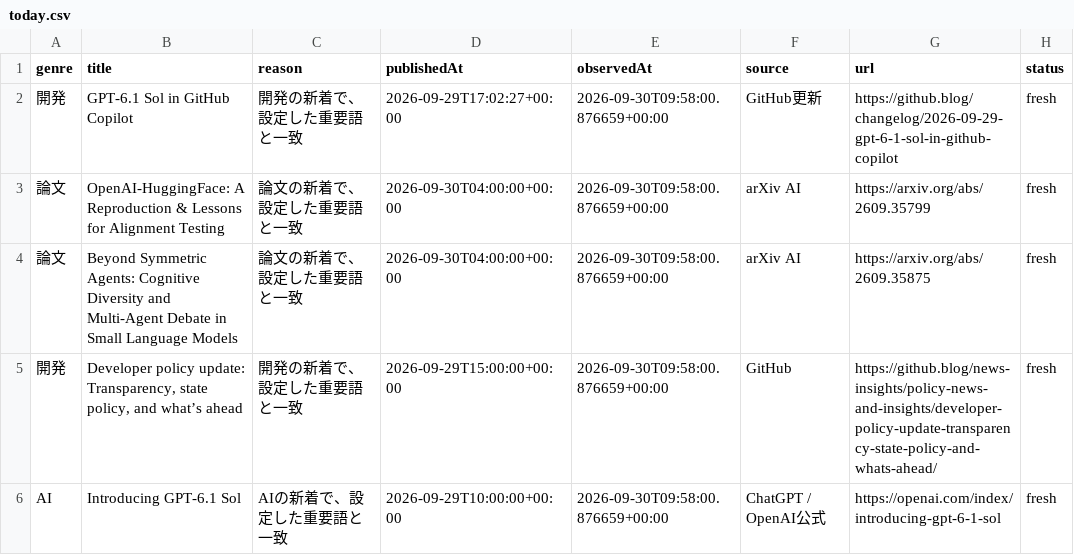
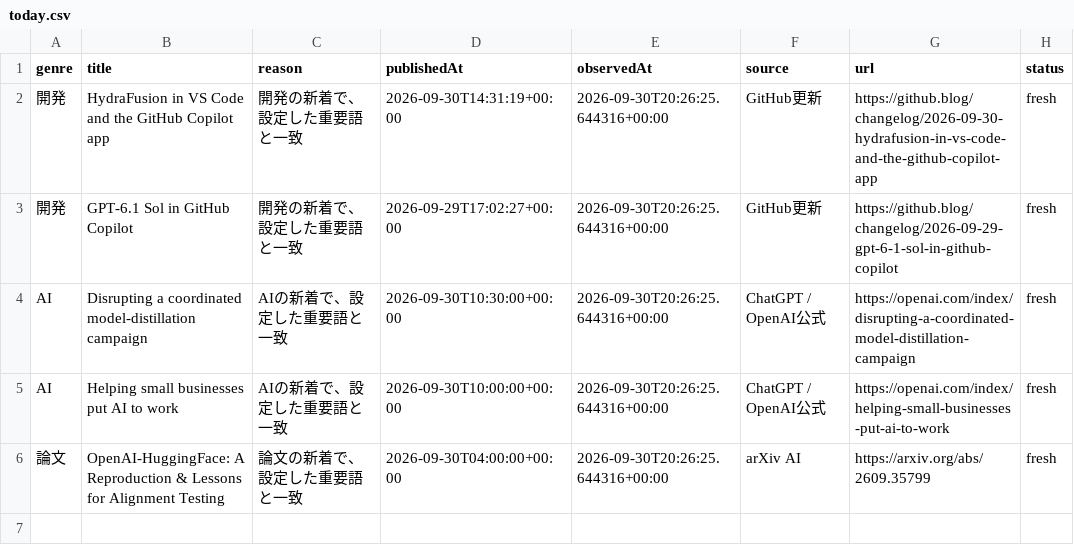
Before and after one commit to gouchin0326-source/codex-mobile-gate, a CSV file: latest/data/today.csv, drawn as a sheet.

```diff
--- a/latest/data/today.csv
+++ b/latest/data/today.csv
@@ -1,6 +1,6 @@
 genre,title,reason,publishedAt,observedAt,source,url,status
-開発,GPT-6.1 Sol in GitHub Copilot,開発の新着で、設定した重要語と一致,2026-09-29T17:02:27+00:00,2026-09-30T09:58:00.876659+00:00,GitHub更新,https://github.blog/changelog/2026-09-29-gpt-6-1-sol-in-github-copilot,fresh
-論文,OpenAI-HuggingFace: A Reproduction & Lessons for Alignment Testing,論文の新着で、設定した重要語と一致,2026-09-30T04:00:00+00:00,2026-09-30T09:58:00.876659+00:00,arXiv AI,https://arxiv.org/abs/2609.35799,fresh
-論文,Beyond Symmetric Agents: Cognitive Diversity and Multi-Agent Debate in Small Language Models,論文の新着で、設定した重要語と一致,2026-09-30T04:00:00+00:00,2026-09-30T09:58:00.876659+00:00,arXiv AI,https://arxiv.org/abs/2609.35875,fresh
-開発,"Developer policy update: Transparency, state policy, and what’s ahead",開発の新着で、設定した重要語と一致,2026-09-29T15:00:00+00:00,2026-09-30T09:58:00.876659+00:00,GitHub,https://github.blog/news-insights/policy-news-and-insights/developer-policy-update-transparency-state-policy-and-whats-ahead/,fresh
-AI,Introducing GPT-6.1 Sol,AIの新着で、設定した重要語と一致,2026-09-29T10:00:00+00:00,2026-09-30T09:58:00.876659+00:00,ChatGPT / OpenAI公式,https://openai.com/index/introducing-gpt-6-1-sol,fresh
+開発,HydraFusion in VS Code and the GitHub Copilot app,開発の新着で、設定した重要語と一致,2026-09-30T14:31:19+00:00,2026-09-30T20:26:25.644316+00:00,GitHub更新,https://github.blog/changelog/2026-09-30-hydrafusion-in-vs-code-and-the-github-copilot-app,fresh
+開発,GPT-6.1 Sol in GitHub Copilot,開発の新着で、設定した重要語と一致,2026-09-29T17:02:27+00:00,2026-09-30T20:26:25.644316+00:00,GitHub更新,https://github.blog/changelog/2026-09-29-gpt-6-1-sol-in-github-copilot,fresh
+AI,Disrupting a coordinated model-distillation campaign,AIの新着で、設定した重要語と一致,2026-09-30T10:30:00+00:00,2026-09-30T20:26:25.644316+00:00,ChatGPT / OpenAI公式,https://openai.com/index/disrupting-a-coordinated-model-distillation-campaign,fresh
+AI,Helping small businesses put AI to work,AIの新着で、設定した重要語と一致,2026-09-30T10:00:00+00:00,2026-09-30T20:26:25.644316+00:00,ChatGPT / OpenAI公式,https://openai.com/index/helping-small-businesses-put-ai-to-work,fresh
+論文,OpenAI-HuggingFace: A Reproduction & Lessons for Alignment Testing,論文の新着で、設定した重要語と一致,2026-09-30T04:00:00+00:00,2026-09-30T20:26:25.644316+00:00,arXiv AI,https://arxiv.org/abs/2609.35799,fresh
```
Also changed, not shown: 9 other files.
